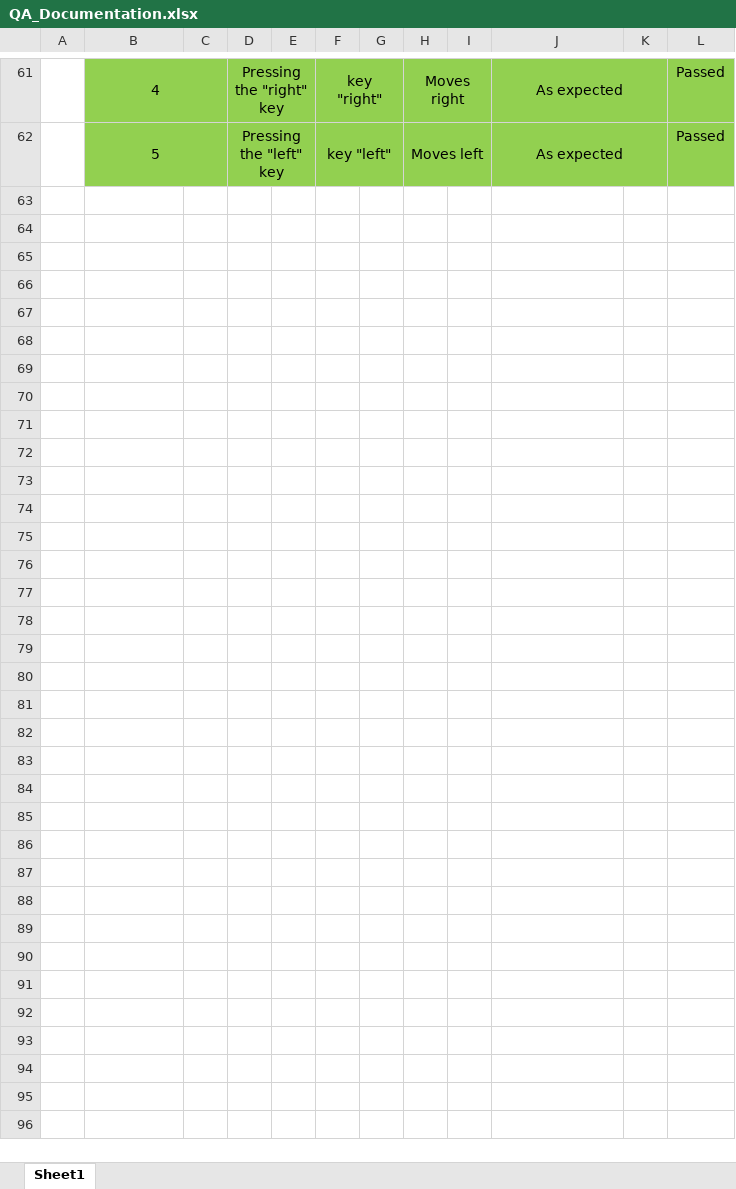
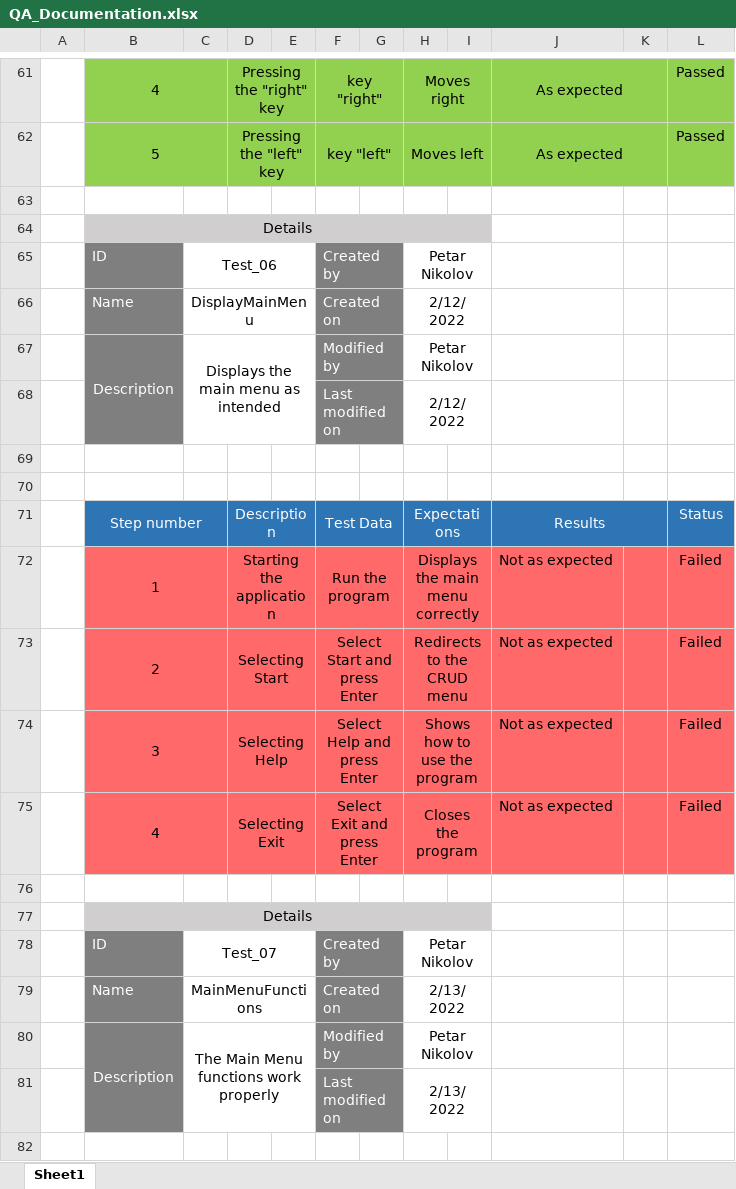
Before and after one commit to ABPozharliev19/history-project-2022, an Excel workbook: Presentation and Documentations/QA_Documentation.xlsx, sheet Sheet1, drawn as a sheet; only a part is shown, gaps mark what is left out; values as stored, in another font and other column widths than the file's, no borders; the diff covers the shown part only; the diff names each change by its address in the sheet, - before the commit and + after, or states it on an @@ line.

Commit message:
Update QA Documentation

```diff
--- a/Presentation and Documentations/QA_Documentation.xlsx (sheet Sheet1)
+++ b/Presentation and Documentations/QA_Documentation.xlsx (sheet Sheet1)
+row 63: (empty)
+row 64:  | Details
+row 65:  | ID | Test_06 |  |  | Created by |  | Petar Nikolov
+row 66:  | Name | DisplayMainMenu |  |  | Created on |  | 2/12/2022
+row 67:  | Description | Displays the main menu as intended |  |  | Modified by |  | Petar Nikolov
+row 68:  |  |  |  |  | Last modified on |  | 2/12/2022
+row 69: (empty)
+row 70: (empty)
+row 71:  | Step number |  | Description |  | Test Data |  | Expectations |  | Results |  | Status
+row 72:  | 1 |  | Starting the application |  | Run the program |  | Displays the main menu correctly |  | Not as expected |  | Failed
+row 73:  | 2 |  | Selecting Start |  | Select Start and press Enter |  | Redirects to the CRUD menu |  | Not as expected |  | Failed
+row 74:  | 3 |  | Selecting Help |  | Select Help and press Enter |  | Shows how to use the program |  | Not as expected |  | Failed
+row 75:  | 4 |  | Selecting Exit |  | Select Exit and press Enter |  | Closes the program |  | Not as expected |  | Failed
+row 76: (empty)
+row 77:  | Details
+row 78:  | ID | Test_07 |  |  | Created by |  | Petar Nikolov
+row 79:  | Name | MainMenuFunctions |  |  | Created on |  | 2/13/2022
+row 80:  | Description | The Main Menu functions work properly |  |  | Modified by |  | Petar Nikolov
+row 81:  |  |  |  |  | Last modified on |  | 2/13/2022
+row 82: (empty)
```
Also changed, not shown: 26 added rows elsewhere in this sheet.
